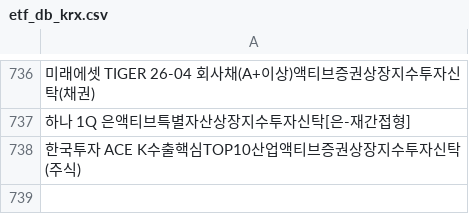
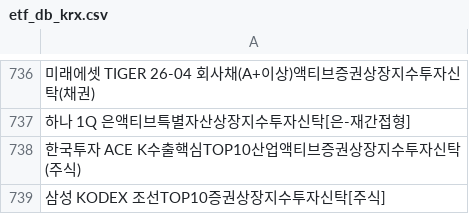
Before and after one commit to sungin-etf/test, a CSV file: etf_db_krx.csv, drawn as a sheet; only a part is shown, gaps mark what is left out; the diff names each change by its address in the sheet, - before the commit and + after, or states it on an @@ line.

```diff
--- a/etf_db_krx.csv
+++ b/etf_db_krx.csv
+row 739: 삼성 KODEX 조선TOP10증권상장지수투자신탁[주식]
```
